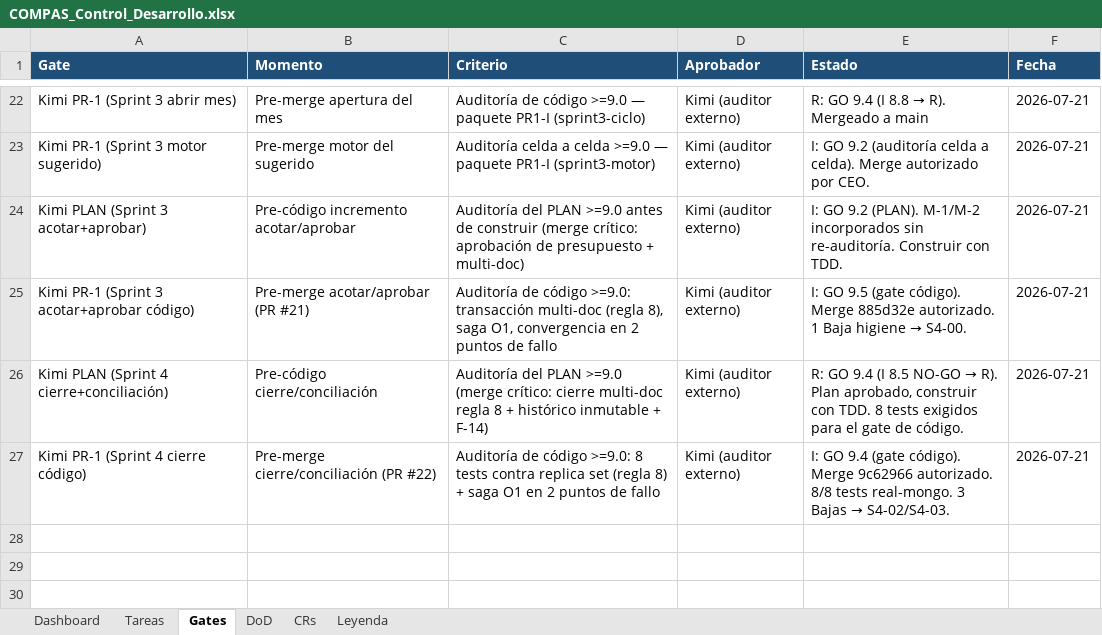
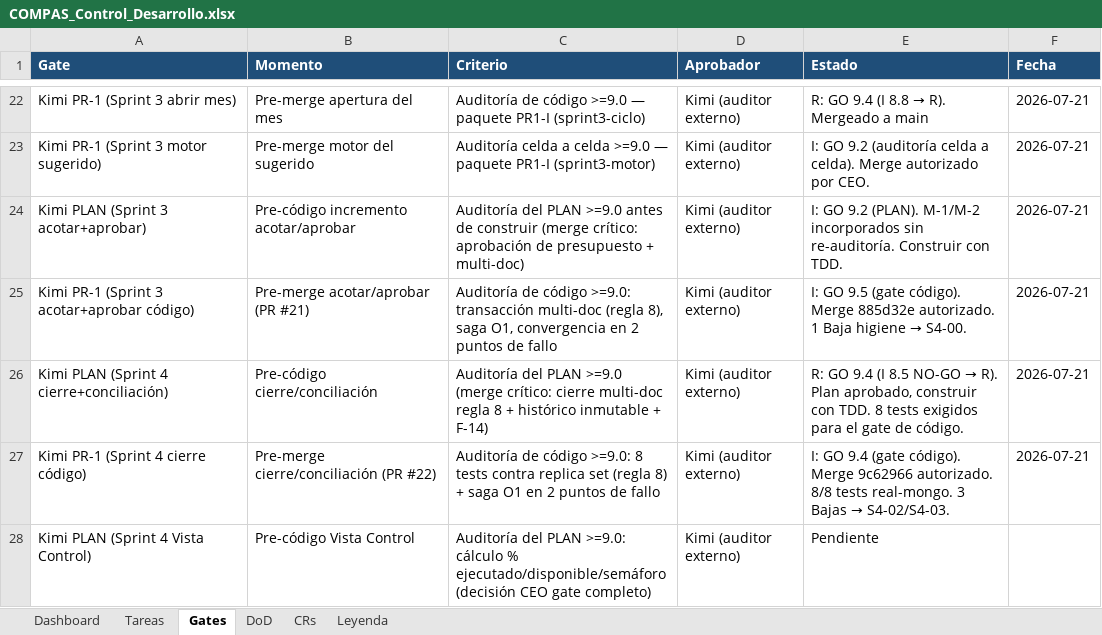
Before and after one commit to RoddosColombia/compas, an Excel workbook: docs/COMPAS_Control_Desarrollo.xlsx, sheet Gates, drawn as a sheet; only a part is shown, gaps mark what is left out; values as stored, in another font and other column widths than the file's, no borders; the diff names each change by its address in the sheet, - before the commit and + after, or states it on an @@ line.

```diff
--- a/docs/COMPAS_Control_Desarrollo.xlsx (sheet Gates)
+++ b/docs/COMPAS_Control_Desarrollo.xlsx (sheet Gates)
+row 28: Kimi PLAN (Sprint 4 Vista Control) | Pre-código Vista Control | Auditoría del PLAN >=9.0: cálculo % ejecutado/disponible/semáforo (decisión CEO gate completo) | Kimi (auditor externo) | Pendiente
```
Also changed, not shown: sheet Tareas, 1 other file.
